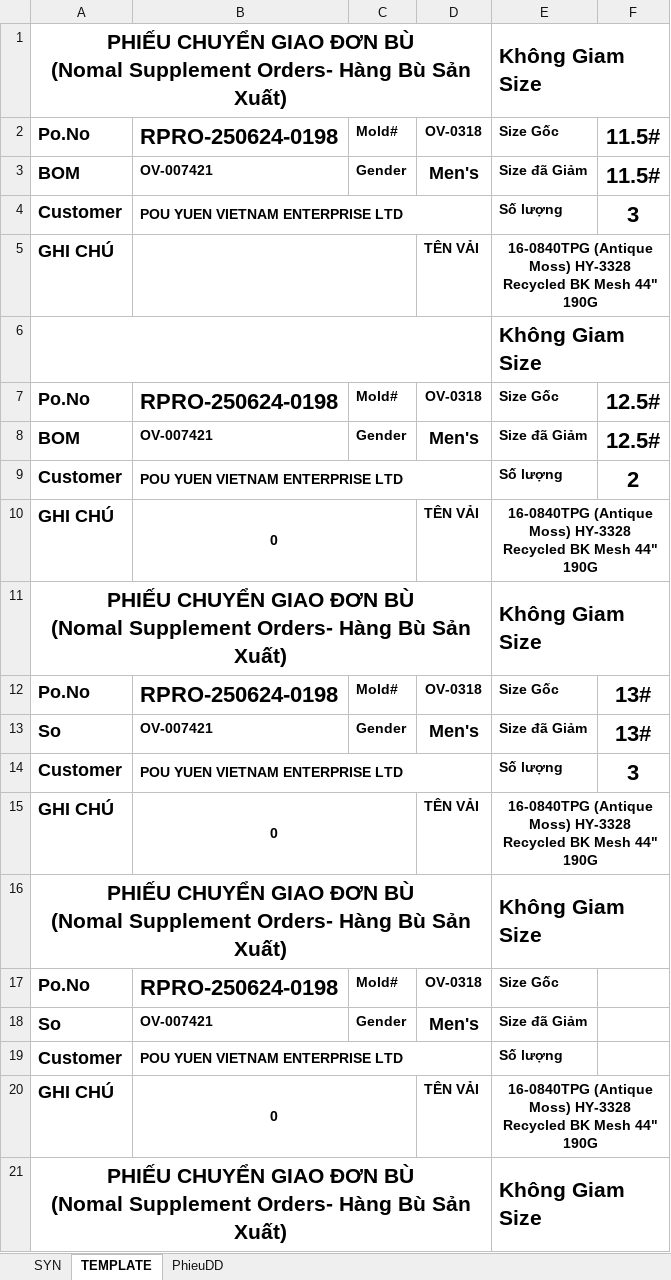
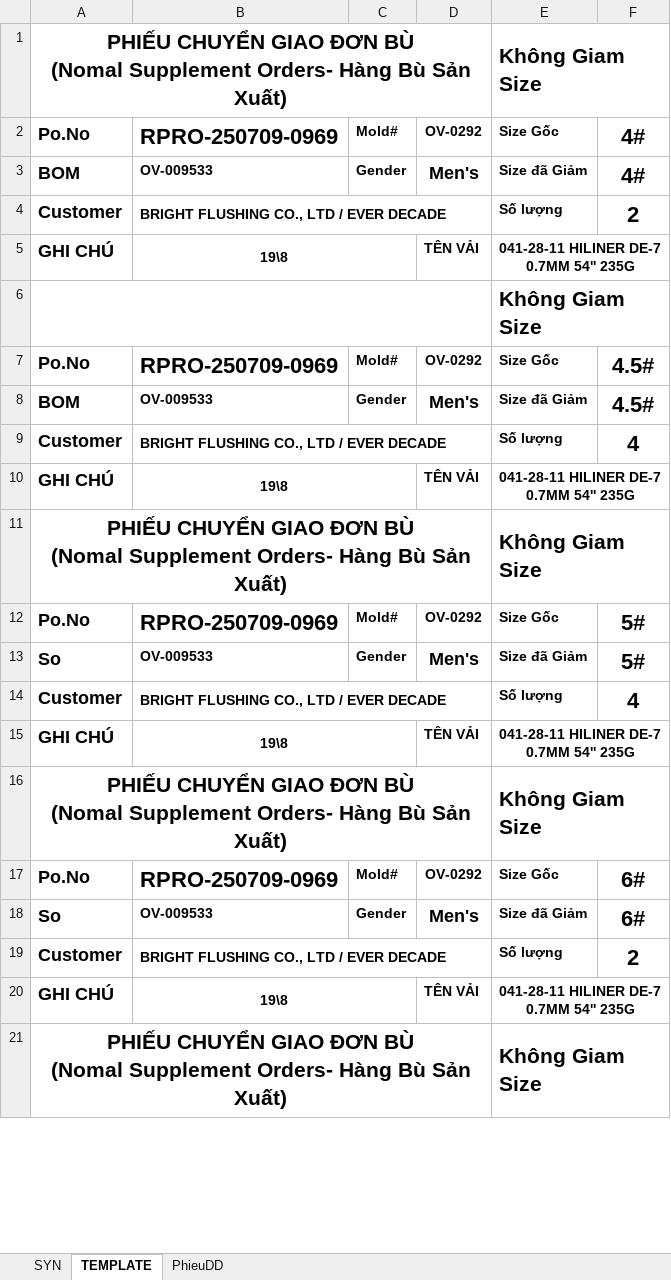
Before and after one commit to Truongchankhong2/vercel-dashboard, an Excel workbook: data/Supplement_Print_Report.xlsm, sheet TEMPLATE, drawn as a sheet; only a part is shown; values as stored, in another font and other column widths than the file's, no borders; charts and pictures not drawn; the diff covers the shown part only; the diff names each change by its address in the sheet, - before the commit and + after, or states it on an @@ line.

```diff
--- a/data/Supplement_Print_Report.xlsm (sheet TEMPLATE)
+++ b/data/Supplement_Print_Report.xlsm (sheet TEMPLATE)
-B2: RPRO-250624-0198
+B2: RPRO-250709-0969
-D2: OV-0318
+D2: OV-0292
-F2:F3: 11.5#
+F2:F3: 4#
-B3: OV-007421
+B3: OV-009533
-B4: POU YUEN VIETNAM ENTERPRISE LTD
+B4: BRIGHT FLUSHING CO., LTD / EVER DECADE
-F4: 3
+F4: 2
-B5: (empty)
+B5: 19\8
-E5: 16-0840TPG (Antique Moss) HY-3328 Recycled BK Mesh 44" 190G
+E5: 041-28-11 HILINER DE-7 0.7MM 54'' 235G
-B7: RPRO-250624-0198
+B7: RPRO-250709-0969
-D7: OV-0318
+D7: OV-0292
-F7:F8: 12.5#
+F7:F8: 4.5#
-B8: OV-007421
+B8: OV-009533
-B9: POU YUEN VIETNAM ENTERPRISE LTD
+B9: BRIGHT FLUSHING CO., LTD / EVER DECADE
-F9: 2
+F9: 4
-B10: 0
+B10: 19\8
-E10: 16-0840TPG (Antique Moss) HY-3328 Recycled BK Mesh 44" 190G
+E10: 041-28-11 HILINER DE-7 0.7MM 54'' 235G
-B12: RPRO-250624-0198
+B12: RPRO-250709-0969
-D12: OV-0318
+D12: OV-0292
-F12:F13: 13#
+F12:F13: 5#
-B13: OV-007421
+B13: OV-009533
-B14: POU YUEN VIETNAM ENTERPRISE LTD
+B14: BRIGHT FLUSHING CO., LTD / EVER DECADE
-F14: 3
+F14: 4
-B15: 0
+B15: 19\8
-E15: 16-0840TPG (Antique Moss) HY-3328 Recycled BK Mesh 44" 190G
+E15: 041-28-11 HILINER DE-7 0.7MM 54'' 235G
-B17: RPRO-250624-0198
+B17: RPRO-250709-0969
-D17: OV-0318
+D17: OV-0292
-F17:F18: (empty)
+F17:F18: 6#
-B18: OV-007421
+B18: OV-009533
-B19: POU YUEN VIETNAM ENTERPRISE LTD
+B19: BRIGHT FLUSHING CO., LTD / EVER DECADE
-F19: (empty)
+F19: 2
-B20: 0
+B20: 19\8
-E20: 16-0840TPG (Antique Moss) HY-3328 Recycled BK Mesh 44" 190G
+E20: 041-28-11 HILINER DE-7 0.7MM 54'' 235G
```
Also changed, not shown: 9 edited cells elsewhere in this sheet, sheet SYN, sheet PhieuDD, 1 other file.
